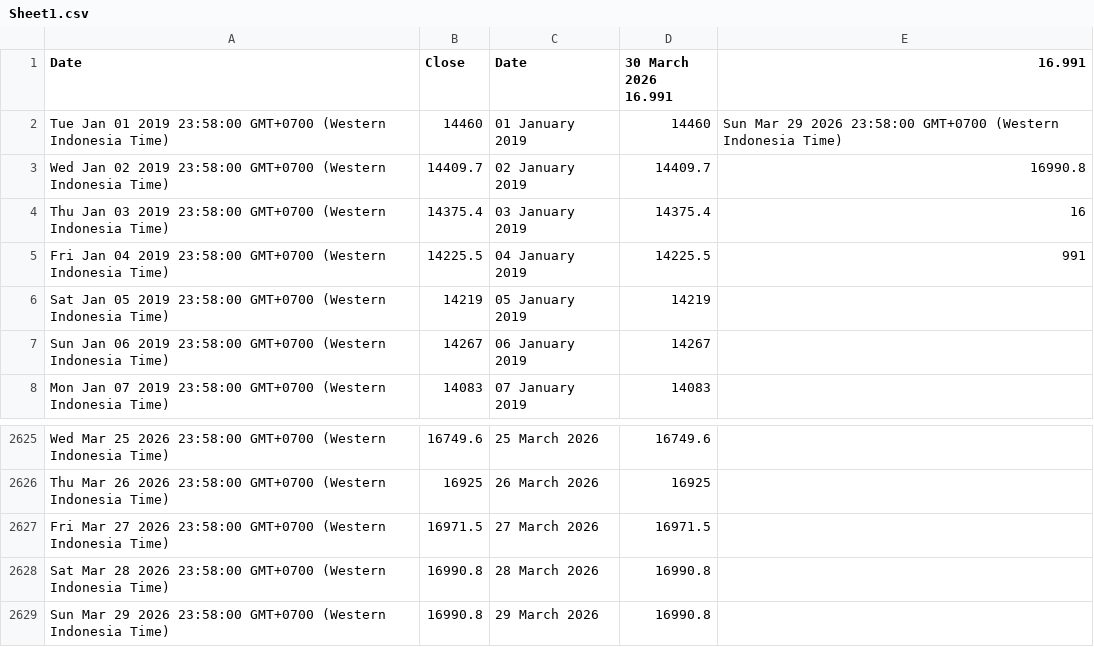
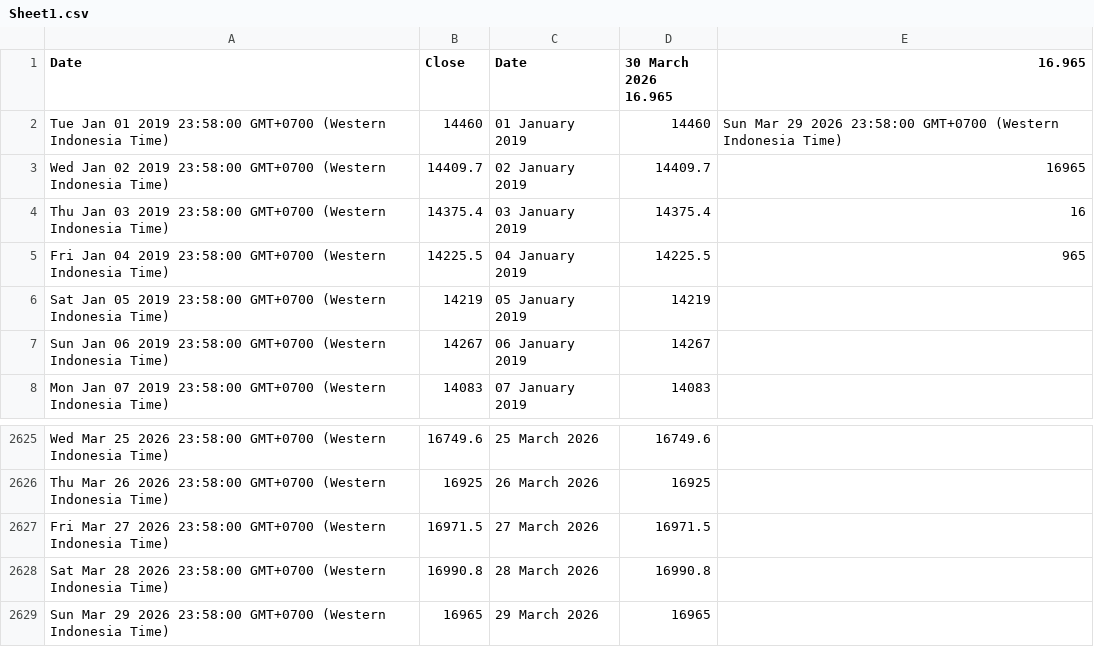
Before and after one commit to lisnhaaw/datawrapper-csv, a CSV file: data/Sheet1.csv, drawn as a sheet; only a part is shown, gaps mark what is left out.

Commit message:
Update data CSV

```diff
--- a/data/Sheet1.csv
+++ b/data/Sheet1.csv
@@ -1,6 +1,6 @@
-Date,Close,Date,30 March 2026 16.991,16.991
+Date,Close,Date,30 March 2026 16.965,16.965
 Tue Jan 01 2019 23:58:00 GMT+0700 (Western Indonesia Time),14460,01 January 2019,14460,Sun Mar 29 2026 23:58:00 GMT+0700 (Western Indonesia Time)
-Wed Jan 02 2019 23:58:00 GMT+0700 (Western Indonesia Time),14409.7,02 January 2019,14409.7,16990.8
+Wed Jan 02 2019 23:58:00 GMT+0700 (Western Indonesia Time),14409.7,02 January 2019,14409.7,16965
 Thu Jan 03 2019 23:58:00 GMT+0700 (Western Indonesia Time),14375.4,03 January 2019,14375.4,16
-Fri Jan 04 2019 23:58:00 GMT+0700 (Western Indonesia Time),14225.5,04 January 2019,14225.5,991
+Fri Jan 04 2019 23:58:00 GMT+0700 (Western Indonesia Time),14225.5,04 January 2019,14225.5,965
 Sat Jan 05 2019 23:58:00 GMT+0700 (Western Indonesia Time),14219,05 January 2019,14219,
@@ -2628,2 +2628,2 @@ Fri Mar 27 2026 23:58:00 GMT+0700 (Western Indonesia Time),16971.5,27 March 2026
 Sat Mar 28 2026 23:58:00 GMT+0700 (Western Indonesia Time),16990.8,28 March 2026,16990.8,
-Sun Mar 29 2026 23:58:00 GMT+0700 (Western Indonesia Time),16990.8,29 March 2026,16990.8,
+Sun Mar 29 2026 23:58:00 GMT+0700 (Western Indonesia Time),16965,29 March 2026,16965,
```
